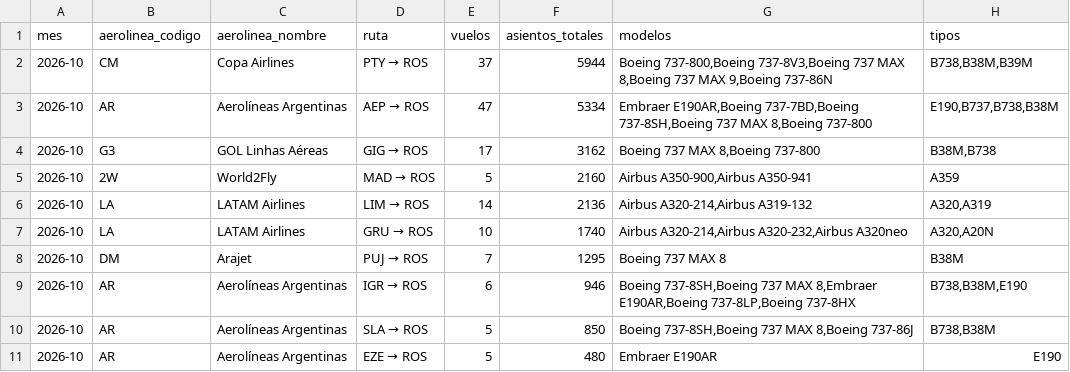
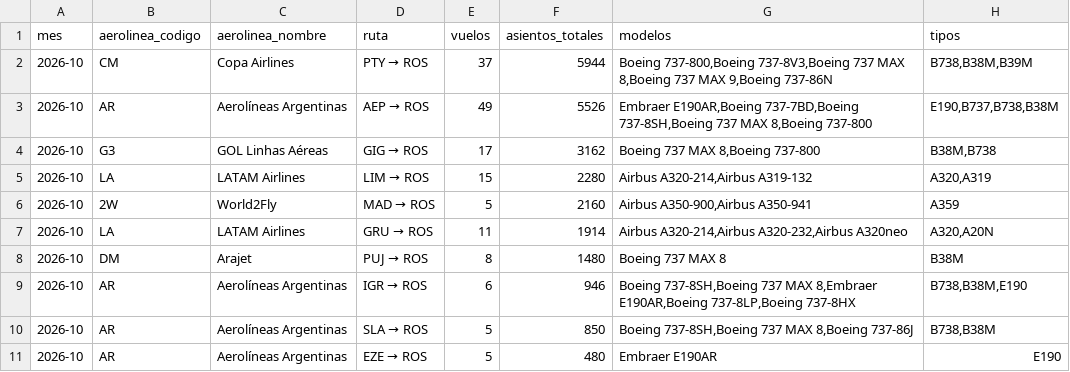
Before and after one commit to arqderman-tech/aeroros, a CSV file: reporte_asientos_mes_aero_ruta.csv, drawn as a sheet; only a part is shown.

```diff
--- a/reporte_asientos_mes_aero_ruta.csv
+++ b/reporte_asientos_mes_aero_ruta.csv
@@ -2,8 +2,8 @@
 2026-10,CM,Copa Airlines,PTY → ROS,37,5944,"Boeing 737-800,Boeing 737-8V3,Boeing 737 MAX 8,Boeing 737 MAX 9,Boeing 737-86N","B738,B38M,B39M"
-2026-10,AR,Aerolíneas Argentinas,AEP → ROS,47,5334,"Embraer E190AR,Boeing 737-7BD,Boeing 737-8SH,Boeing 737 MAX 8,Boeing 737-800","E190,B737,B738,B38M"
+2026-10,AR,Aerolíneas Argentinas,AEP → ROS,49,5526,"Embraer E190AR,Boeing 737-7BD,Boeing 737-8SH,Boeing 737 MAX 8,Boeing 737-800","E190,B737,B738,B38M"
 2026-10,G3,GOL Linhas Aéreas,GIG → ROS,17,3162,"Boeing 737 MAX 8,Boeing 737-800","B38M,B738"
+2026-10,LA,LATAM Airlines,LIM → ROS,15,2280,"Airbus A320-214,Airbus A319-132","A320,A319"
 2026-10,2W,World2Fly,MAD → ROS,5,2160,"Airbus A350-900,Airbus A350-941",A359
-2026-10,LA,LATAM Airlines,LIM → ROS,14,2136,"Airbus A320-214,Airbus A319-132","A320,A319"
-2026-10,LA,LATAM Airlines,GRU → ROS,10,1740,"Airbus A320-214,Airbus A320-232,Airbus A320neo","A320,A20N"
-2026-10,DM,Arajet,PUJ → ROS,7,1295,Boeing 737 MAX 8,B38M
+2026-10,LA,LATAM Airlines,GRU → ROS,11,1914,"Airbus A320-214,Airbus A320-232,Airbus A320neo","A320,A20N"
+2026-10,DM,Arajet,PUJ → ROS,8,1480,Boeing 737 MAX 8,B38M
 2026-10,AR,Aerolíneas Argentinas,IGR → ROS,6,946,"Boeing 737-8SH,Boeing 737 MAX 8,Embraer E190AR,Boeing 737-8LP,Boeing 737-8HX","B738,B38M,E190"
```
Also changed, not shown: reporte_asientos_aerolinea.csv, reporte_asientos_ruta.csv, 6 other files.
